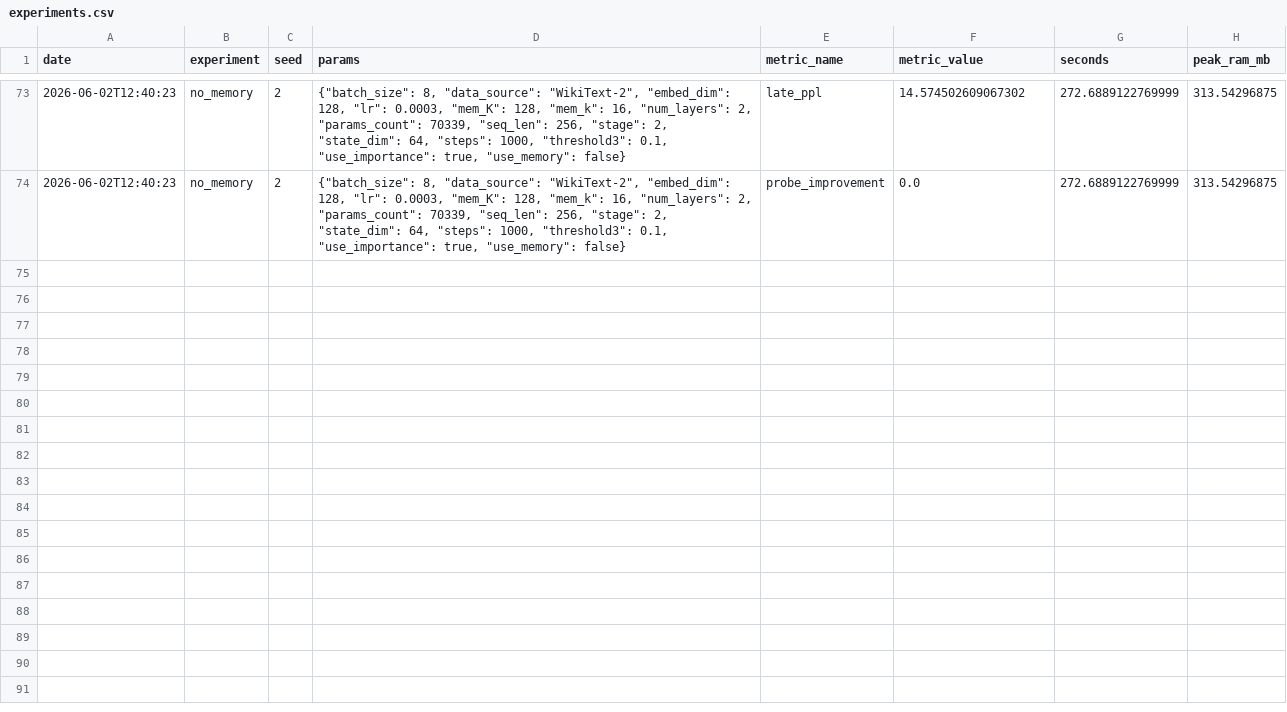
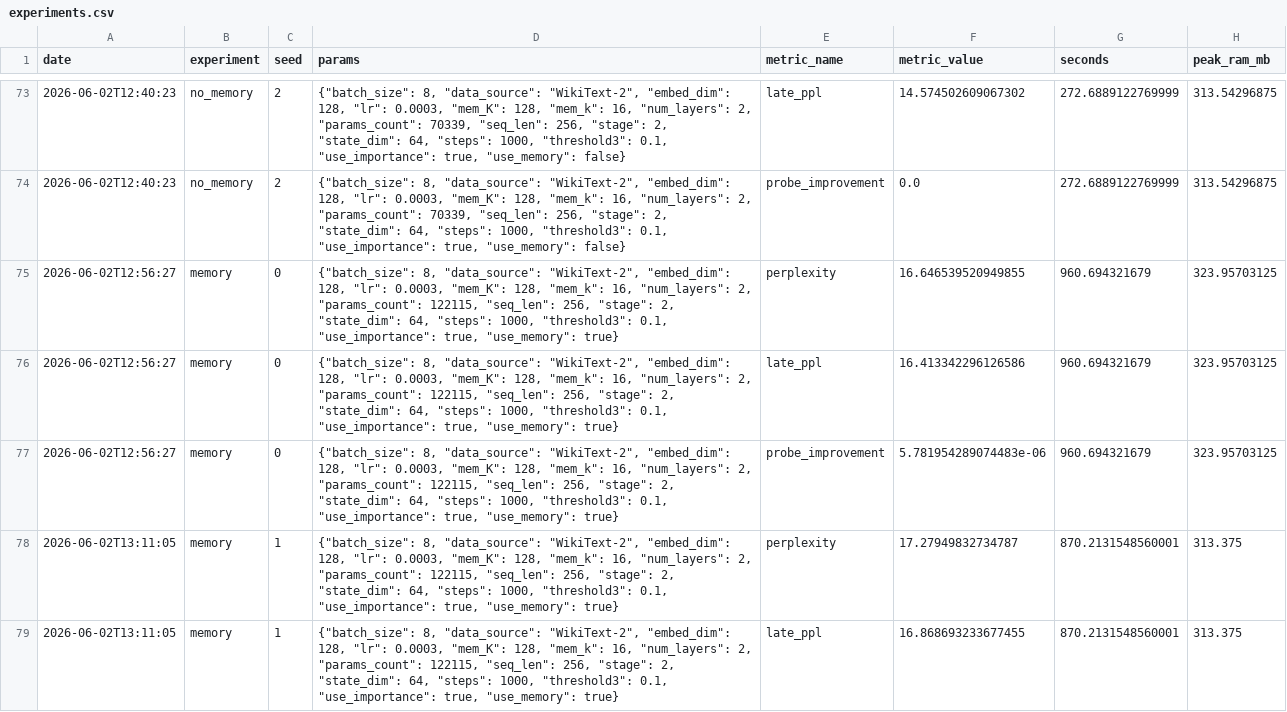
Before and after one commit to shamelymymmm246-cmyk/Wameed, a CSV file: results/experiments.csv, drawn as a sheet; only a part is shown, gaps mark what is left out; the diff covers the shown part only; the diff names each change by its address in the sheet, - before the commit and + after, or states it on an @@ line.

```diff
--- a/results/experiments.csv
+++ b/results/experiments.csv
+row 75: 2026-06-02T12:56:27 | memory | 0 | {"batch_size": 8, "data_source": "WikiText-2", "embed_dim": 128, "lr": 0.0003, "mem_K": 128, "mem_k": 16, "num_layers": 2, "params_count": 122115, "seq_len": 256, "stage": 2, "state_dim": 64, "steps": 1000, "threshold3": 0.1, "use_importance": true, "use_memory": true} | perplexity | 16.646539520949855 | 960.694321679 | 323.95703125
+row 76: 2026-06-02T12:56:27 | memory | 0 | {"batch_size": 8, "data_source": "WikiText-2", "embed_dim": 128, "lr": 0.0003, "mem_K": 128, "mem_k": 16, "num_layers": 2, "params_count": 122115, "seq_len": 256, "stage": 2, "state_dim": 64, "steps": 1000, "threshold3": 0.1, "use_importance": true, "use_memory": true} | late_ppl | 16.413342296126586 | 960.694321679 | 323.95703125
+row 77: 2026-06-02T12:56:27 | memory | 0 | {"batch_size": 8, "data_source": "WikiText-2", "embed_dim": 128, "lr": 0.0003, "mem_K": 128, "mem_k": 16, "num_layers": 2, "params_count": 122115, "seq_len": 256, "stage": 2, "state_dim": 64, "steps": 1000, "threshold3": 0.1, "use_importance": true, "use_memory": true} | probe_improvement | 5.781954289074483e-06 | 960.694321679 | 323.95703125
+row 78: 2026-06-02T13:11:05 | memory | 1 | {"batch_size": 8, "data_source": "WikiText-2", "embed_dim": 128, "lr": 0.0003, "mem_K": 128, "mem_k": 16, "num_layers": 2, "params_count": 122115, "seq_len": 256, "stage": 2, "state_dim": 64, "steps": 1000, "threshold3": 0.1, "use_importance": true, "use_memory": true} | perplexity | 17.27949832734787 | 870.2131548560001 | 313.375
+row 79: 2026-06-02T13:11:05 | memory | 1 | {"batch_size": 8, "data_source": "WikiText-2", "embed_dim": 128, "lr": 0.0003, "mem_K": 128, "mem_k": 16, "num_layers": 2, "params_count": 122115, "seq_len": 256, "stage": 2, "state_dim": 64, "steps": 1000, "threshold3": 0.1, "use_importance": true, "use_memory": true} | late_ppl | 16.868693233677455 | 870.2131548560001 | 313.375
```
Also changed, not shown: 4 added rows elsewhere in this file, 4 other files.
